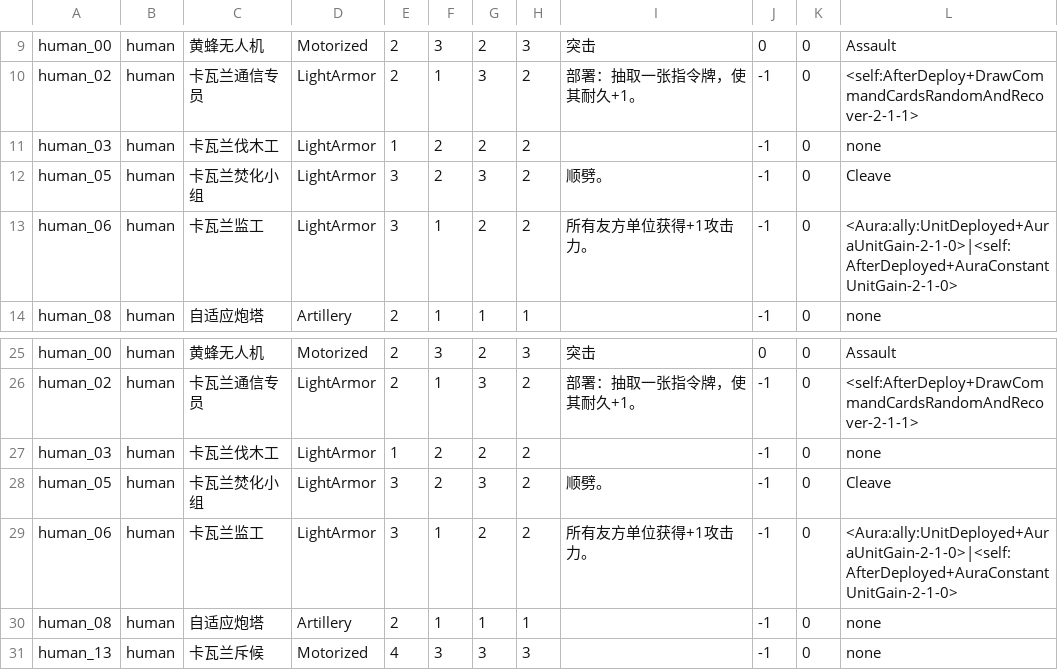
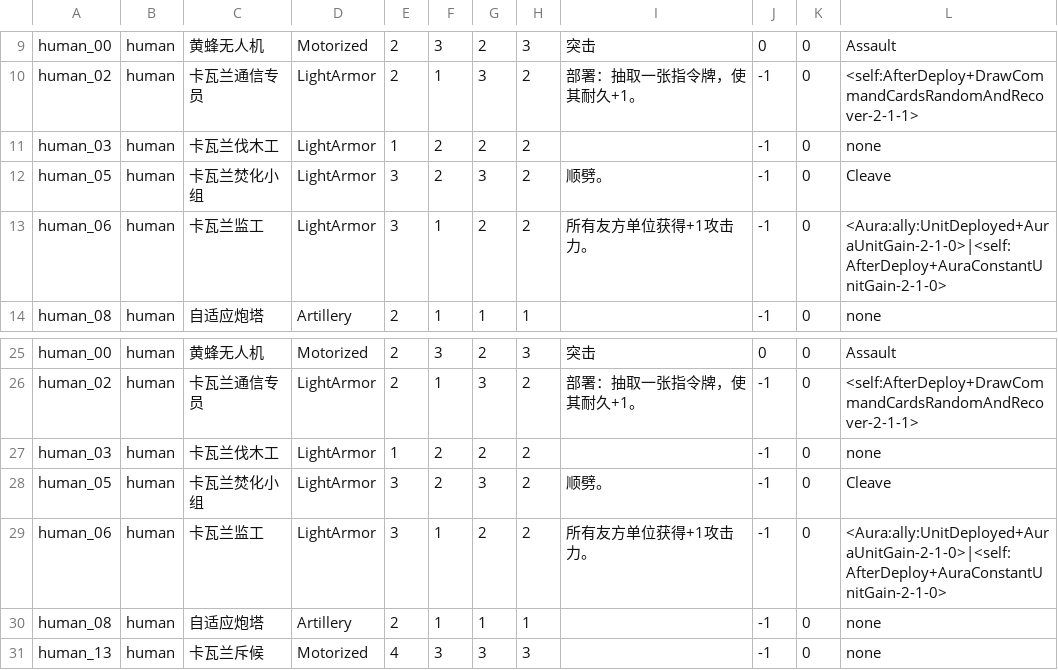
Before and after one commit to Archer-du/OuterStray, a CSV file: Assets/Config/TutorialData.csv, drawn as a sheet; only a part is shown, gaps mark what is left out; the diff names each change by its address in the sheet, - before the commit and + after, or states it on an @@ line.

```diff
--- a/Assets/Config/TutorialData.csv
+++ b/Assets/Config/TutorialData.csv
-L13: <Aura:ally:UnitDeployed+AuraUnitGain-2-1-0>|<self:AfterDeployed+AuraConstantUnitGain-2-1-0>
+L13: <Aura:ally:UnitDeployed+AuraUnitGain-2-1-0>|<self:AfterDeploy+AuraConstantUnitGain-2-1-0>
-L29: <Aura:ally:UnitDeployed+AuraUnitGain-2-1-0>|<self:AfterDeployed+AuraConstantUnitGain-2-1-0>
+L29: <Aura:ally:UnitDeployed+AuraUnitGain-2-1-0>|<self:AfterDeploy+AuraConstantUnitGain-2-1-0>
```
Also changed, not shown: 10 other files.
